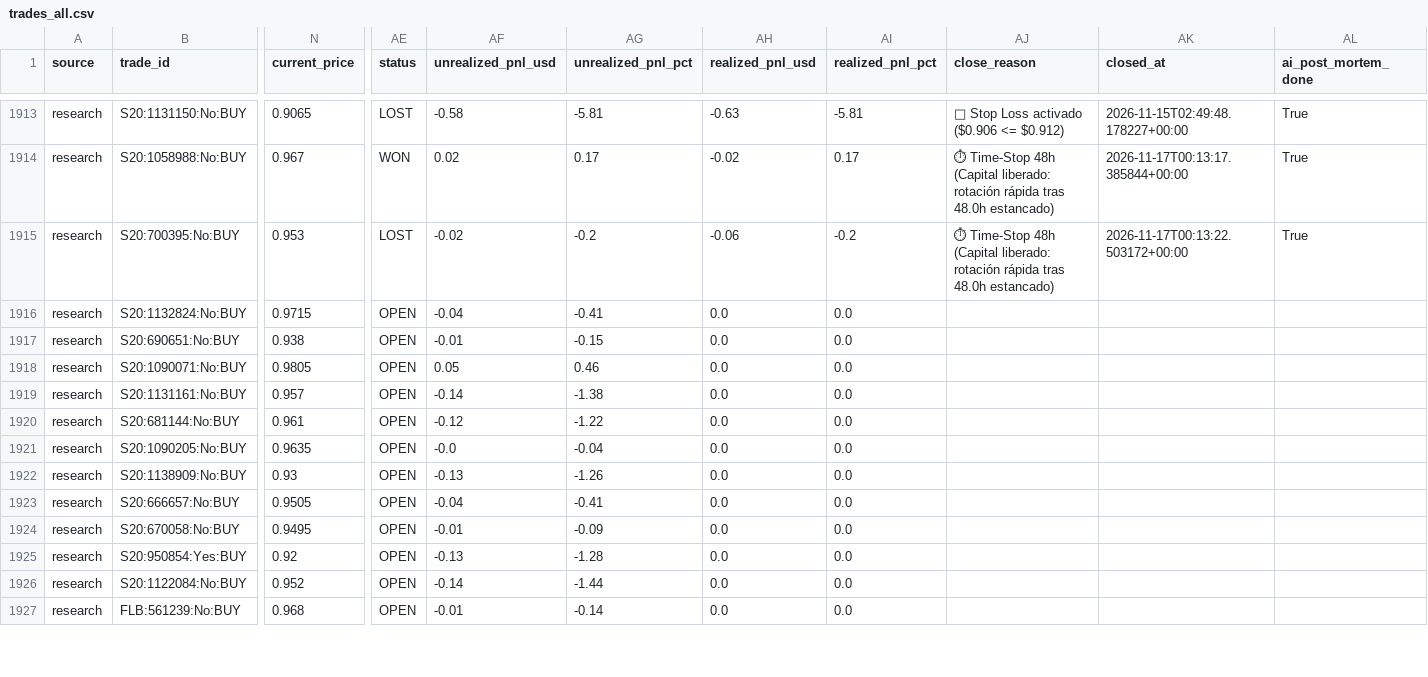
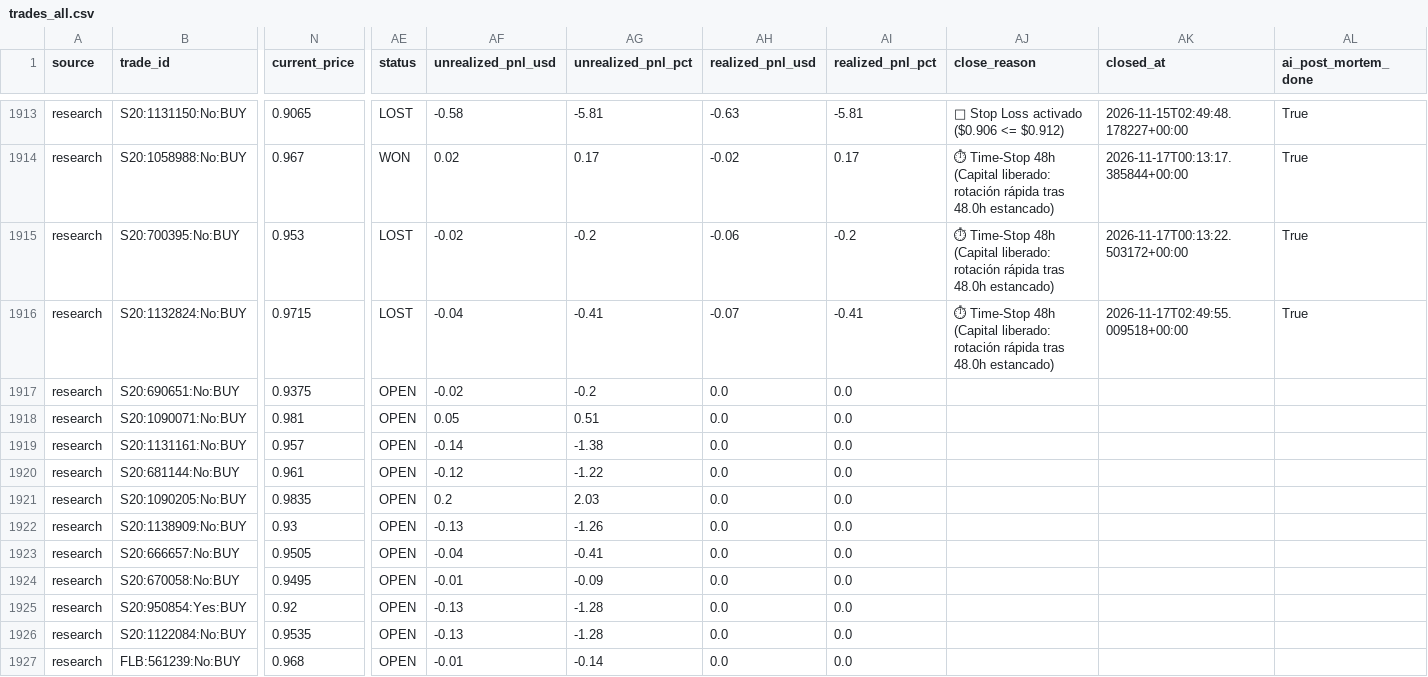
Before and after one commit to aguamarinac2-netizen/quant-polymarket-trackrecord, a CSV file: trades_all.csv, drawn as a sheet; only a part is shown, gaps mark what is left out; the diff covers the shown part only; the diff names each change by its address in the sheet, - before the commit and + after, or states it on an @@ line.

```diff
--- a/trades_all.csv
+++ b/trades_all.csv
-AE1916 (status): OPEN
+AE1916 (status): LOST
-AH1916 (realized_pnl_usd): 0.0
+AH1916 (realized_pnl_usd): -0.07
-AI1916 (realized_pnl_pct): 0.0
+AI1916 (realized_pnl_pct): -0.41
-AJ1916 (close_reason): (empty)
+AJ1916 (close_reason): ⏱ Time-Stop 48h (Capital liberado: rotación rápida tras 48.0h estancado)
-AK1916 (closed_at): (empty)
+AK1916 (closed_at): 2026-11-17T02:49:55.009518+00:00
-AL1916 (ai_post_mortem_done): (empty)
+AL1916 (ai_post_mortem_done): True
-N1917 (current_price): 0.938
+N1917 (current_price): 0.9375
-AF1917 (unrealized_pnl_usd): -0.01
+AF1917 (unrealized_pnl_usd): -0.02
-AG1917 (unrealized_pnl_pct): -0.15
+AG1917 (unrealized_pnl_pct): -0.2
-N1918 (current_price): 0.9805
+N1918 (current_price): 0.981
-AG1918 (unrealized_pnl_pct): 0.46
+AG1918 (unrealized_pnl_pct): 0.51
-N1921 (current_price): 0.9635
+N1921 (current_price): 0.9835
-AF1921 (unrealized_pnl_usd): -0.0
+AF1921 (unrealized_pnl_usd): 0.2
-AG1921 (unrealized_pnl_pct): -0.04
+AG1921 (unrealized_pnl_pct): 2.03
-N1926 (current_price): 0.952
+N1926 (current_price): 0.9535
-AF1926 (unrealized_pnl_usd): -0.14
+AF1926 (unrealized_pnl_usd): -0.13
-AG1926 (unrealized_pnl_pct): -1.44
+AG1926 (unrealized_pnl_pct): -1.28
```
Also changed, not shown: 1 added row and 20 edited cells elsewhere in this file, 7 other files.
